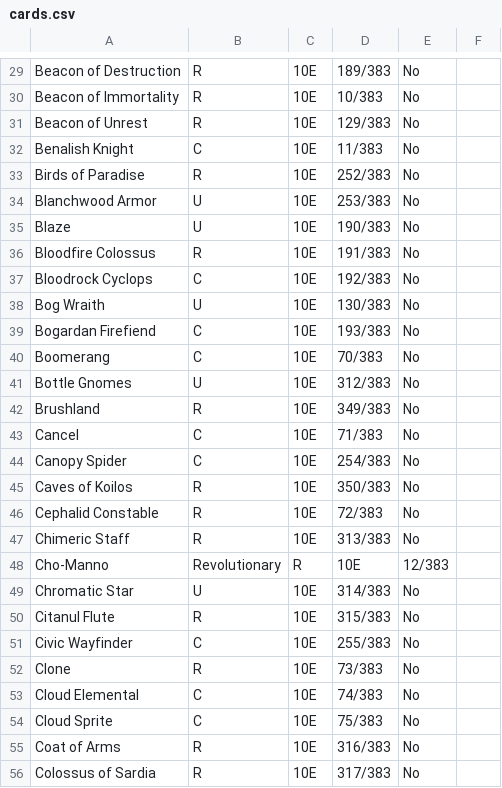
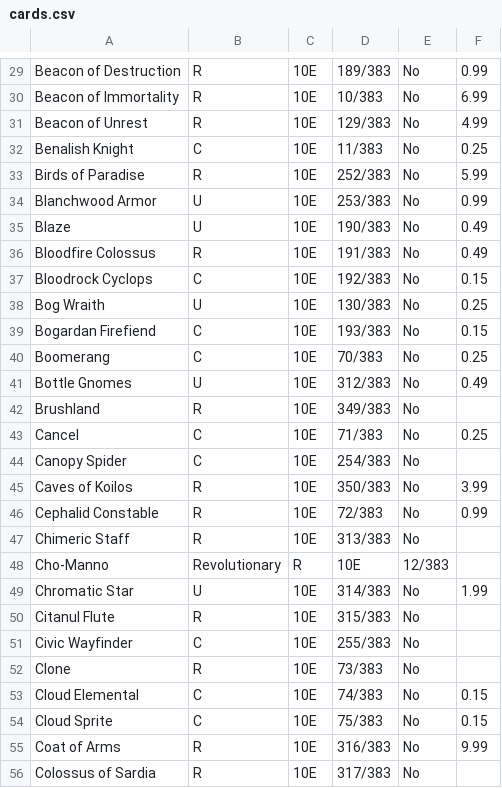
Before and after one commit to zHxng/MTGUpdater, a CSV file: cards.csv, drawn as a sheet; only a part is shown, gaps mark what is left out; the diff covers the shown part only; the diff names each change by its address in the sheet, - before the commit and + after, or states it on an @@ line.

```diff
--- a/cards.csv
+++ b/cards.csv
-F29: (empty)
+F29: 0.99
-F30: (empty)
+F30: 6.99
-F31: (empty)
+F31: 4.99
-F32: (empty)
+F32: 0.25
-F33: (empty)
+F33: 5.99
-F34: (empty)
+F34: 0.99
-F35:F36: (empty)
+F35:F36: 0.49
-F37: (empty)
+F37: 0.15
-F38: (empty)
+F38: 0.25
-F39: (empty)
+F39: 0.15
-F40: (empty)
+F40: 0.25
-F41: (empty)
+F41: 0.49
-F43: (empty)
+F43: 0.25
-F45: (empty)
+F45: 3.99
-F46: (empty)
+F46: 0.99
-F49: (empty)
+F49: 1.99
-F53:F54: (empty)
+F53:F54: 0.15
-F55: (empty)
+F55: 9.99
```
Also changed, not shown: 29 edited cells elsewhere in this file, 1 other file.
